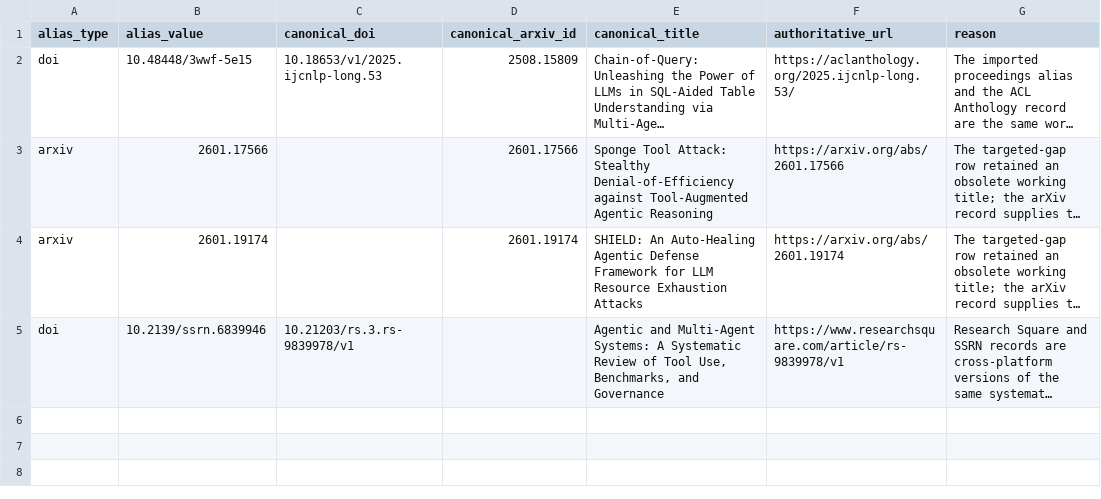
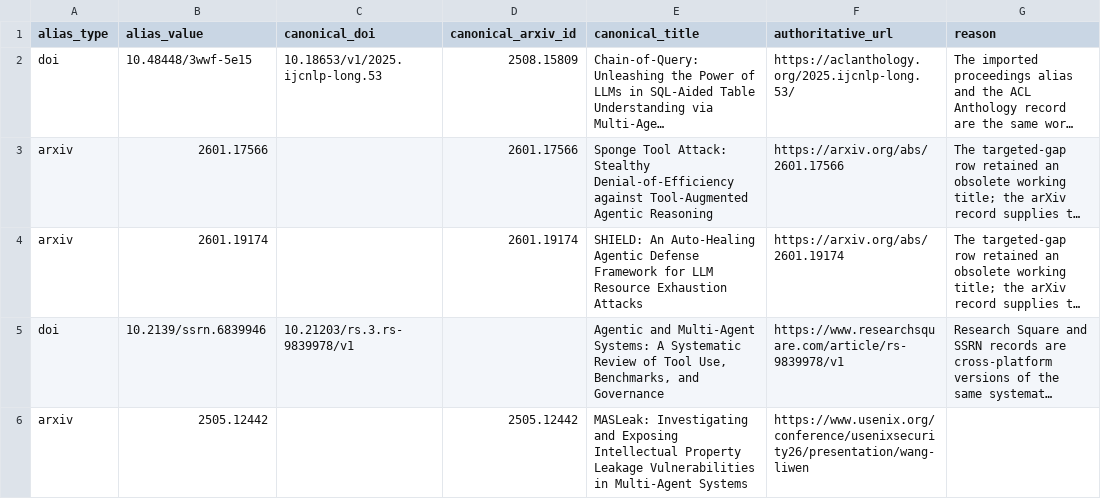
Before and after one commit to BrookeYangRui/multiagent_security_corpus, a CSV file: corpus/identifier_alias_overrides.csv, drawn as a sheet; long unchanged cells end in …; the diff names each change by its address in the sheet, - before the commit and + after, or states it on an @@ line.

Commit message:
Freeze reconciled 227-work corpus
Apply the 2026-08-18 evaluation-scope and benchmark reconciliation, merge duplicate MASLeak identities, promote A2ASecBench from screened-out to Set 1, regenerate the canonical three-set corpus, and add the 227-work manual signoff queue. Frozen partition: Set 1=105, Set 2=122, Set 3=447, screened out=1541; review universe=2215.

```diff
--- a/corpus/identifier_alias_overrides.csv
+++ b/corpus/identifier_alias_overrides.csv
+row 6: arxiv | 2505.12442 |  | 2505.12442 | MASLeak: Investigating and Exposing Intellectual Property Leakage Vulnerabilities in Multi-Agent Systems | https://www.usenix.org/conference/usenixsecurity26/presentation/wang-liwen
```
Also changed, not shown: corpus/set1_core.csv, corpus/summary.csv, 15 other files.
